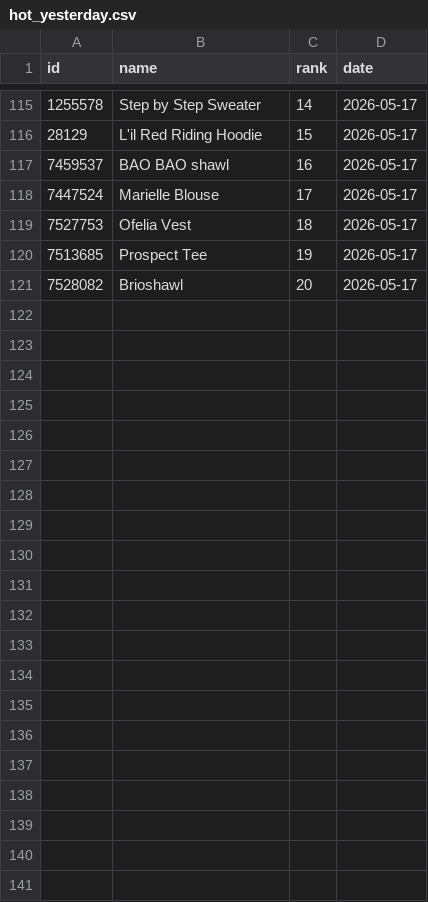
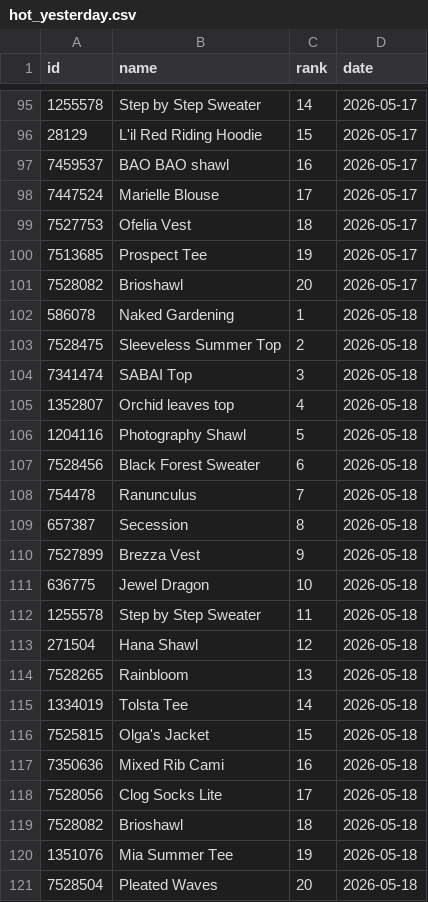
Before and after one commit to alexmcsw/ravelry-table, a CSV file: data/hot_yesterday.csv, drawn as a sheet; only a part is shown, gaps mark what is left out; the diff covers the shown part only; the diff names each change by its address in the sheet, - before the commit and + after, or states it on an @@ line.

```diff
--- a/data/hot_yesterday.csv
+++ b/data/hot_yesterday.csv
+row 102: 586078 | Naked Gardening | 1 | 2026-05-18
+row 103: 7528475 | Sleeveless Summer Top | 2 | 2026-05-18
+row 104: 7341474 | SABAI Top | 3 | 2026-05-18
+row 105: 1352807 | Orchid leaves top | 4 | 2026-05-18
+row 106: 1204116 | Photography Shawl | 5 | 2026-05-18
+row 107: 7528456 | Black Forest Sweater | 6 | 2026-05-18
+row 108: 754478 | Ranunculus | 7 | 2026-05-18
+row 109: 657387 | Secession | 8 | 2026-05-18
+row 110: 7527899 | Brezza Vest | 9 | 2026-05-18
+row 111: 636775 | Jewel Dragon | 10 | 2026-05-18
+row 112: 1255578 | Step by Step Sweater | 11 | 2026-05-18
+row 113: 271504 | Hana Shawl | 12 | 2026-05-18
+row 114: 7528265 | Rainbloom | 13 | 2026-05-18
+row 115: 1334019 | Tolsta Tee | 14 | 2026-05-18
+row 116: 7525815 | Olga's Jacket | 15 | 2026-05-18
+row 117: 7350636 | Mixed Rib Cami | 16 | 2026-05-18
+row 118: 7528056 | Clog Socks Lite | 17 | 2026-05-18
+row 119: 7528082 | Brioshawl | 18 | 2026-05-18
+row 120: 1351076 | Mia Summer Tee | 19 | 2026-05-18
+row 121: 7528504 | Pleated Waves | 20 | 2026-05-18
```
Also changed, not shown: 20 removed rows elsewhere in this file.
